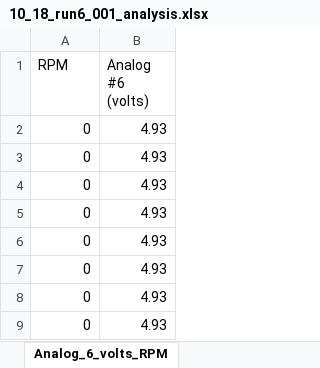
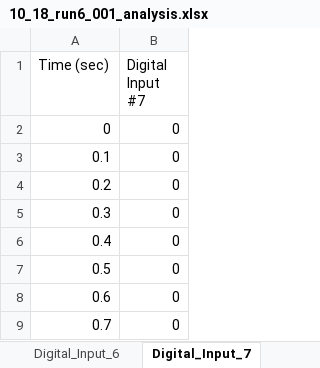
Before and after one commit to JacksonHarvey1/FSAE2025, an Excel workbook: Data/10_18_run6_001_analysis.xlsx, sheet Digital_Input_7, drawn as a sheet; only a part is shown; values as stored, in another font and other column widths than the file's, no borders; charts and pictures not drawn; removed rows and columns are numbered as before the commit, all else as after; the diff names each change by its address in the sheet, - before the commit and + after, or states it on an @@ line.

```diff
--- a/Data/10_18_run6_001_analysis.xlsx (sheet Digital_Input_7)
+++ b/Data/10_18_run6_001_analysis.xlsx (sheet Digital_Input_7)
-sheet tab: Analog_6_volts_RPM
+sheet tab: Digital_Input_7
+column A (Time (sec)), rows 2-9: 0 | 0.1 | 0.2 | 0.3 | 0.4 | 0.5 | 0.6 | 0.7
-column B (Analog #6 (volts)), rows 2-9: all 4.93
-B1: RPM
+B1: Digital Input #7
```
Also changed, not shown: sheet Measured_1-Target_Lambda, sheet Fuel_Angle_deg, sheet Map_Compensation_-_Fuel_%, sheet Digital_Input_Compensation_-_Fu, sheet Oil_Prsr, sheet Shock_FR, 23 more sheets, other sheet tabs, charts or pictures, Data/10_18_run1_001_analysis.xlsx, Data/10_18_run2_001_analysis.xlsx, 6 other files.
